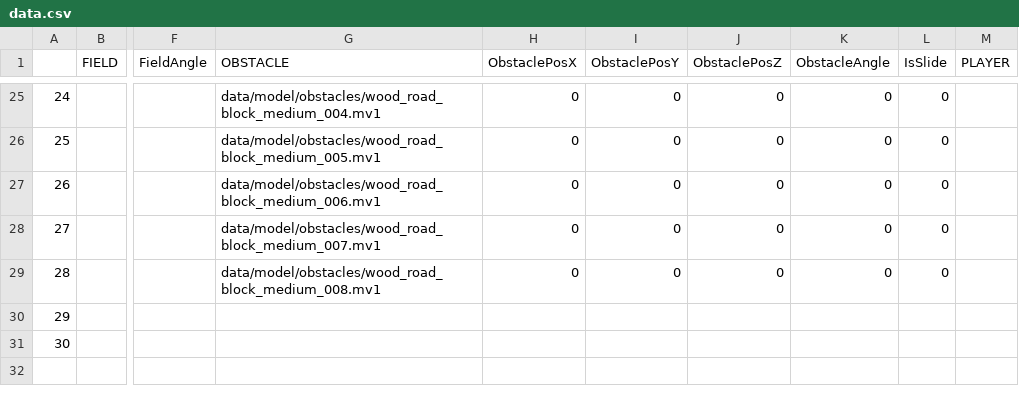
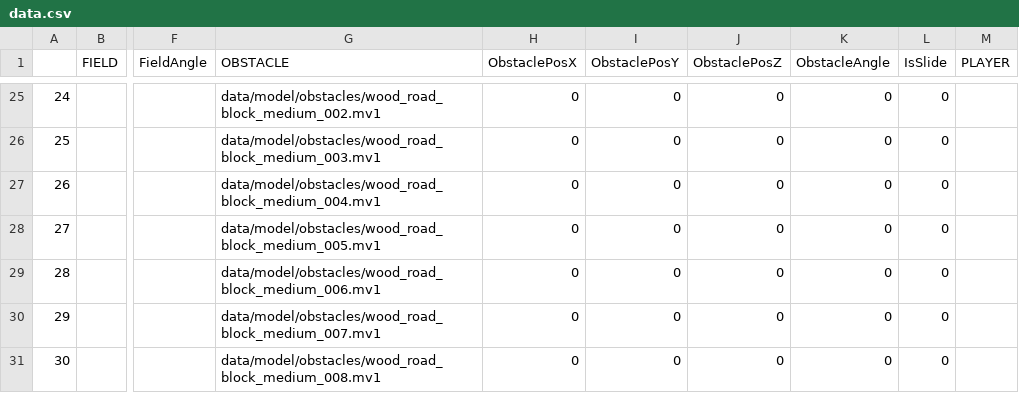
Before and after one commit to NatsukiYoshioka/3DParkourAction, a CSV file: GameFile/data/file/data.csv, drawn as a sheet; only a part is shown, gaps mark what is left out; the diff covers the shown part only; the diff names each change by its address in the sheet, - before the commit and + after, or states it on an @@ line.

```diff
--- a/GameFile/data/file/data.csv
+++ b/GameFile/data/file/data.csv
-G25 (OBSTACLE): data/model/obstacles/wood_road_block_medium_004.mv1
+G25 (OBSTACLE): data/model/obstacles/wood_road_block_medium_002.mv1
-G26 (OBSTACLE): data/model/obstacles/wood_road_block_medium_005.mv1
+G26 (OBSTACLE): data/model/obstacles/wood_road_block_medium_003.mv1
-G27 (OBSTACLE): data/model/obstacles/wood_road_block_medium_006.mv1
+G27 (OBSTACLE): data/model/obstacles/wood_road_block_medium_004.mv1
-G28 (OBSTACLE): data/model/obstacles/wood_road_block_medium_007.mv1
+G28 (OBSTACLE): data/model/obstacles/wood_road_block_medium_005.mv1
-G29 (OBSTACLE): data/model/obstacles/wood_road_block_medium_008.mv1
+G29 (OBSTACLE): data/model/obstacles/wood_road_block_medium_006.mv1
-G30 (OBSTACLE): (empty)
+G30 (OBSTACLE): data/model/obstacles/wood_road_block_medium_007.mv1
-H30:H31 (ObstaclePosX): (empty)
+H30:H31 (ObstaclePosX): 0
-I30:I31 (ObstaclePosY): (empty)
+I30:I31 (ObstaclePosY): 0
-J30:J31 (ObstaclePosZ): (empty)
+J30:J31 (ObstaclePosZ): 0
-K30:K31 (ObstacleAngle): (empty)
+K30:K31 (ObstacleAngle): 0
-L30:L31 (IsSlide): (empty)
+L30:L31 (IsSlide): 0
-G31 (OBSTACLE): (empty)
+G31 (OBSTACLE): data/model/obstacles/wood_road_block_medium_008.mv1
```
Also changed, not shown: 38 edited cells elsewhere in this file, 3 other files.
